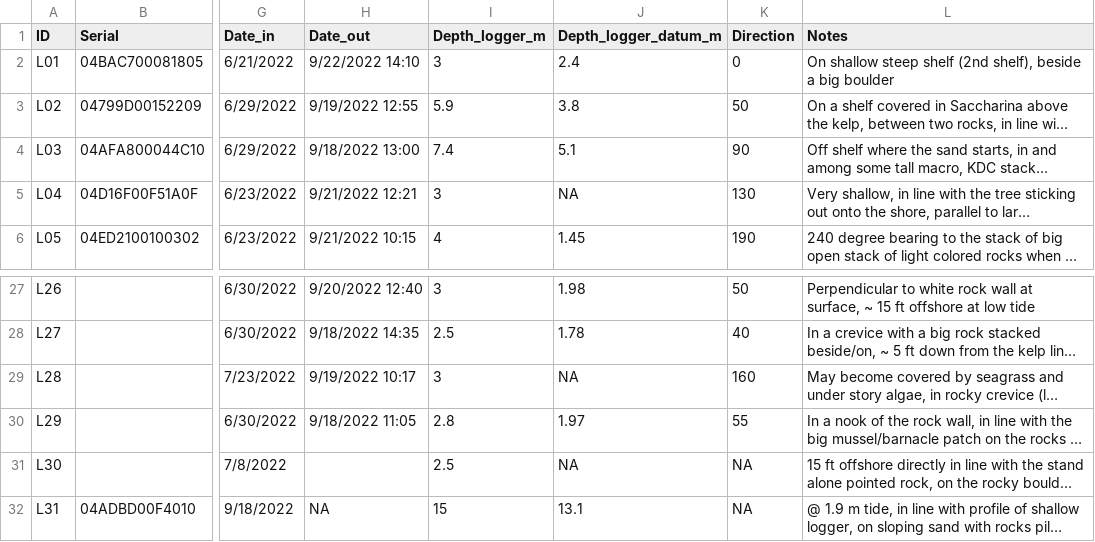
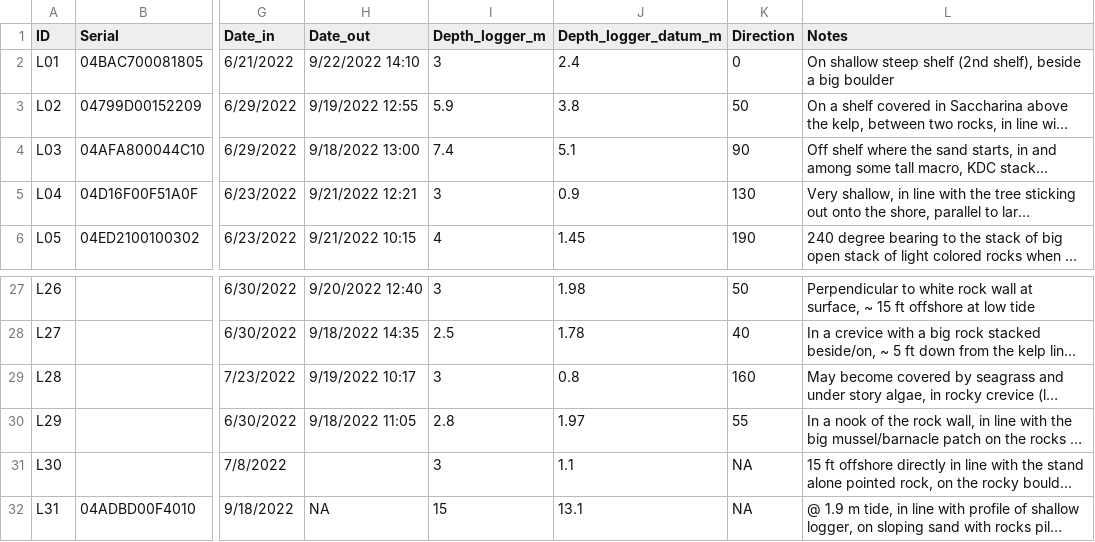
Before and after one commit to claireattridge/kelp_comms_2022, a CSV file: MSc_data/Data_new/Temp_logger_info.csv, drawn as a sheet; only a part is shown, gaps mark what is left out; long unchanged cells end in …; the diff names each change by its address in the sheet, - before the commit and + after, or states it on an @@ line.

Commit message:
Filling in details to the original temp logger raw data sheet

```diff
--- a/MSc_data/Data_new/Temp_logger_info.csv
+++ b/MSc_data/Data_new/Temp_logger_info.csv
-J5 (Depth_logger_datum_m): NA
+J5 (Depth_logger_datum_m): 0.9
-J29 (Depth_logger_datum_m): NA
+J29 (Depth_logger_datum_m): 0.8
-I31 (Depth_logger_m): 2.5
+I31 (Depth_logger_m): 3
-J31 (Depth_logger_datum_m): NA
+J31 (Depth_logger_datum_m): 1.1
```
